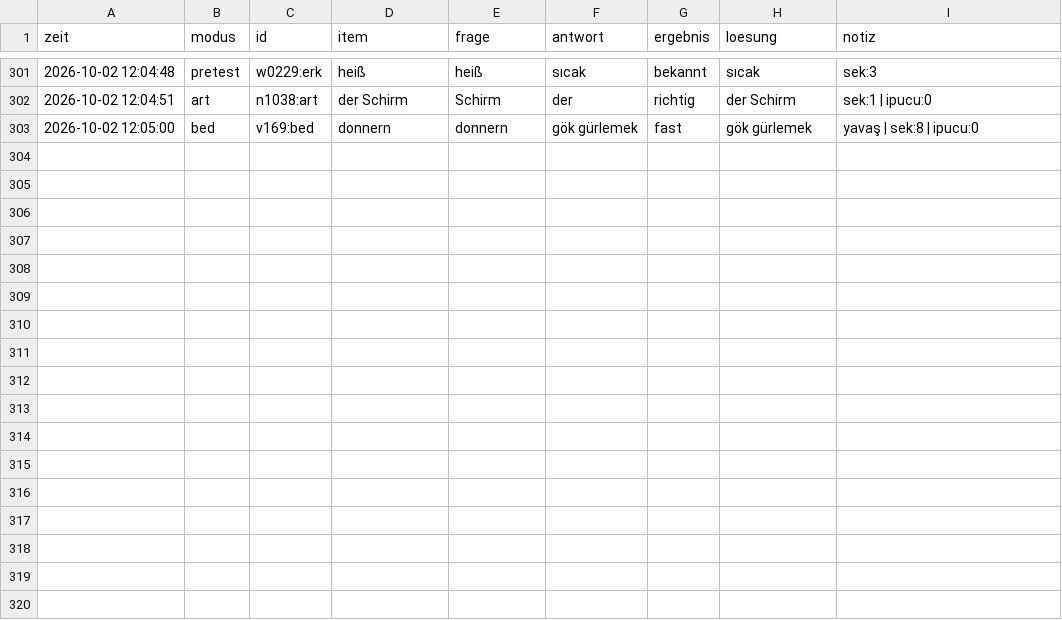
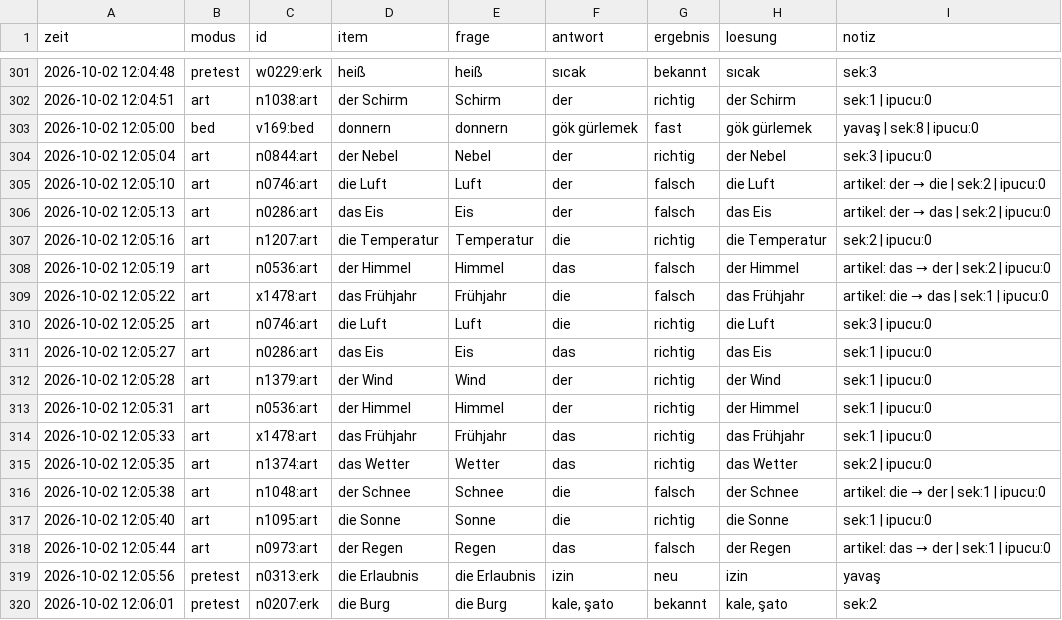
Before and after one commit to mahmutarsla/Almanca-Tekrar, a CSV file: log/log.csv, drawn as a sheet; only a part is shown, gaps mark what is left out.

Commit message:
log: 17 cevap

```diff
--- a/log/log.csv
+++ b/log/log.csv
@@ -303 +303,18 @@
 2026-10-02 12:05:00;bed;v169:bed;donnern;donnern;gök gürlemek;fast;gök gürlemek;yavaş | sek:8 | ipucu:0
+2026-10-02 12:05:04;art;n0844:art;der Nebel;Nebel;der;richtig;der Nebel;sek:3 | ipucu:0
+2026-10-02 12:05:10;art;n0746:art;die Luft;Luft;der;falsch;die Luft;artikel: der → die | sek:2 | ipucu:0
+2026-10-02 12:05:13;art;n0286:art;das Eis;Eis;der;falsch;das Eis;artikel: der → das | sek:2 | ipucu:0
+2026-10-02 12:05:16;art;n1207:art;die Temperatur;Temperatur;die;richtig;die Temperatur;sek:2 | ipucu:0
+2026-10-02 12:05:19;art;n0536:art;der Himmel;Himmel;das;falsch;der Himmel;artikel: das → der | sek:2 | ipucu:0
+2026-10-02 12:05:22;art;x1478:art;das Frühjahr;Frühjahr;die;falsch;das Frühjahr;artikel: die → das | sek:1 | ipucu:0
+2026-10-02 12:05:25;art;n0746:art;die Luft;Luft;die;richtig;die Luft;sek:3 | ipucu:0
+2026-10-02 12:05:27;art;n0286:art;das Eis;Eis;das;richtig;das Eis;sek:1 | ipucu:0
+2026-10-02 12:05:28;art;n1379:art;der Wind;Wind;der;richtig;der Wind;sek:1 | ipucu:0
+2026-10-02 12:05:31;art;n0536:art;der Himmel;Himmel;der;richtig;der Himmel;sek:1 | ipucu:0
+2026-10-02 12:05:33;art;x1478:art;das Frühjahr;Frühjahr;das;richtig;das Frühjahr;sek:1 | ipucu:0
+2026-10-02 12:05:35;art;n1374:art;das Wetter;Wetter;das;richtig;das Wetter;sek:2 | ipucu:0
+2026-10-02 12:05:38;art;n1048:art;der Schnee;Schnee;die;falsch;der Schnee;artikel: die → der | sek:1 | ipucu:0
+2026-10-02 12:05:40;art;n1095:art;die Sonne;Sonne;die;richtig;die Sonne;sek:1 | ipucu:0
+2026-10-02 12:05:44;art;n0973:art;der Regen;Regen;das;falsch;der Regen;artikel: das → der | sek:1 | ipucu:0
+2026-10-02 12:05:56;pretest;n0313:erk;die Erlaubnis;die Erlaubnis;izin;neu;izin;yavaş
+2026-10-02 12:06:01;pretest;n0207:erk;die Burg;die Burg;kale, şato;bekannt;kale, şato;sek:2
```
